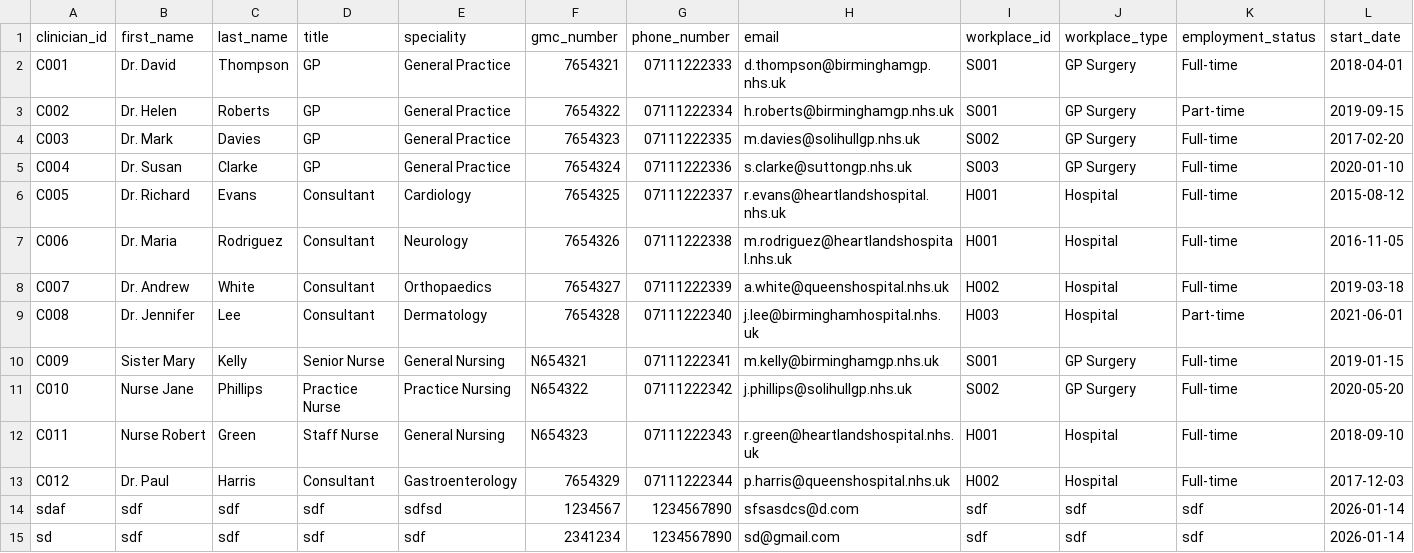
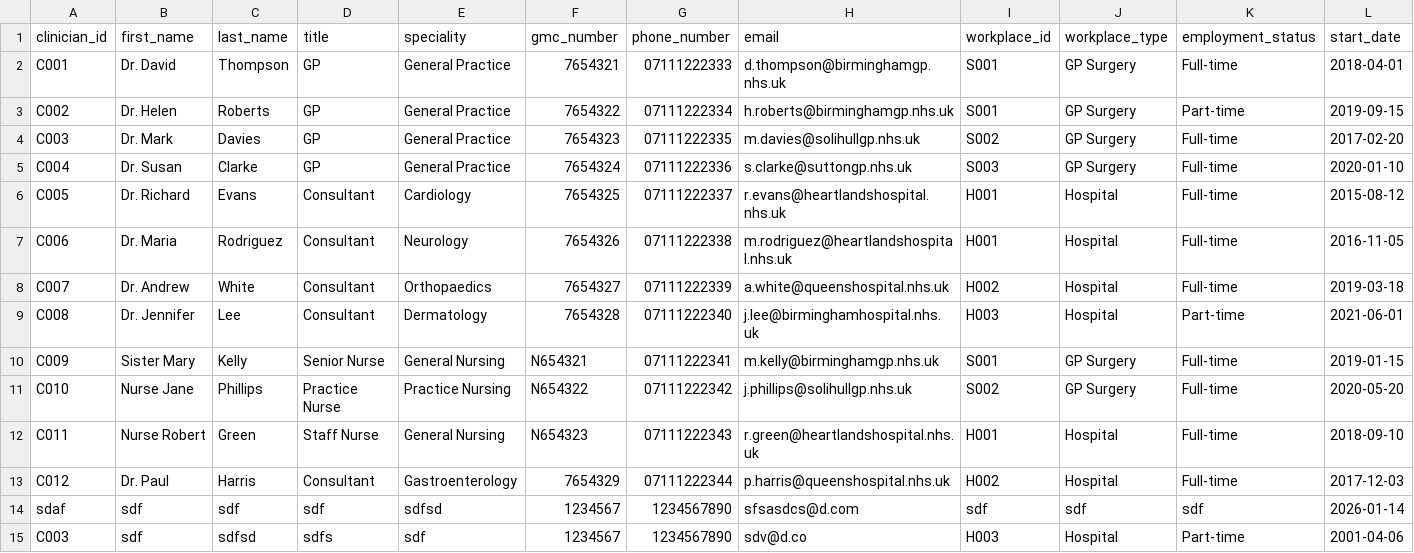
Before and after one commit to NKCodes09/healthcare-management-system, a CSV file: data/clinicians.csv, drawn as a sheet; removed rows and columns are numbered as before the commit, all else as after; the diff names each change by its address in the sheet, - before the commit and + after, or states it on an @@ line.

Commit message:
added data validation in clinicians awnd prescriptions

```diff
--- a/data/clinicians.csv
+++ b/data/clinicians.csv
-row 15: sd | sdf | sdf | sdf | sdf | 2341234 | 1234567890 | sd@gmail.com | sdf | sdf | sdf | 2026-01-14
+row 15: C003 | sdf | sdfsd | sdfs | sdf | 1234567 | 1234567890 | sdv@d.co | H003 | Hospital | Part-time | 2001-04-06
```
Also changed, not shown: 2 other files.
